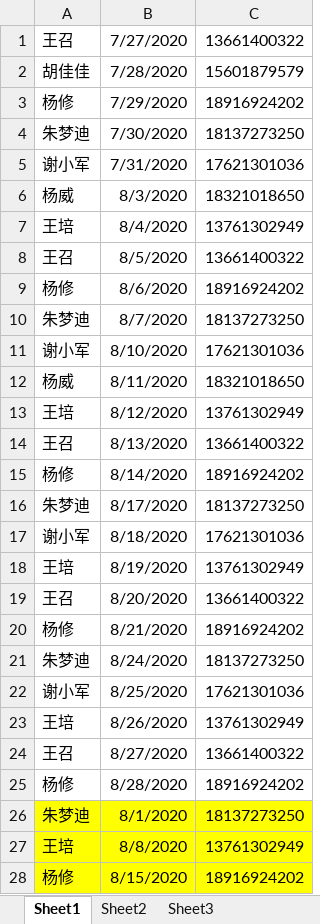
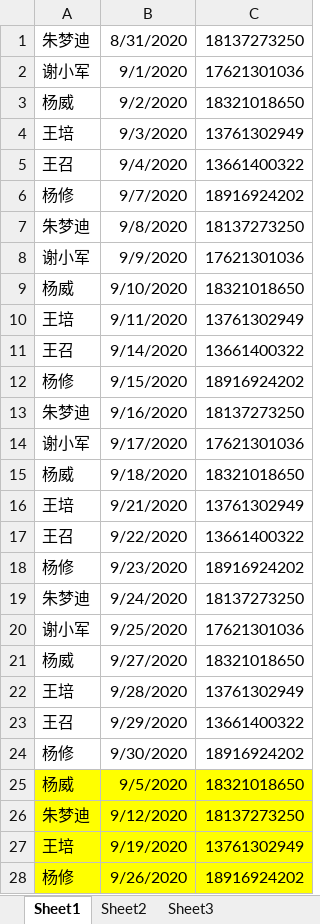
Before and after one commit to yoloyyyyyy/erp_duty_robot, an Excel workbook: src/main/resources/ERP值班.xlsx, sheet Sheet1, drawn as a sheet; only a part is shown; values as stored, in another font and other column widths than the file's, no borders; removed rows and columns are numbered as before the commit, all else as after; the diff covers the shown part only; the diff names each change by its address in the sheet, - before the commit and + after, or states it on an @@ line.

```diff
--- a/src/main/resources/ERP值班.xlsx (sheet Sheet1)
+++ b/src/main/resources/ERP值班.xlsx (sheet Sheet1)
-row 1: 王召 | 7/27/2020 | 13661400322
-row 2: 胡佳佳 | 7/28/2020 | 15601879579
-row 3: 杨修 | 7/29/2020 | 18916924202
-B1: 7/30/2020
+B1: 8/31/2020
-B2: 7/31/2020
+B2: 9/1/2020
-B3: 8/3/2020
+B3: 9/2/2020
-B4: 8/4/2020
+B4: 9/3/2020
-B5: 8/5/2020
+B5: 9/4/2020
-B6: 8/6/2020
+B6: 9/7/2020
-B7: 8/7/2020
+B7: 9/8/2020
-B8: 8/10/2020
+B8: 9/9/2020
-B9: 8/11/2020
+B9: 9/10/2020
-B10: 8/12/2020
+B10: 9/11/2020
-B11: 8/13/2020
+B11: 9/14/2020
-B12: 8/14/2020
+B12: 9/15/2020
-B13: 8/17/2020
+B13: 9/16/2020
-B14: 8/18/2020
+B14: 9/17/2020
+row 15: 杨威 | 9/18/2020 | 18321018650
-B16: 8/19/2020
+B16: 9/21/2020
-B17: 8/20/2020
+B17: 9/22/2020
-B18: 8/21/2020
+B18: 9/23/2020
-B19: 8/24/2020
+B19: 9/24/2020
-B20: 8/25/2020
+B20: 9/25/2020
+row 21: 杨威 | 9/27/2020 | 18321018650
-B22: 8/26/2020
+B22: 9/28/2020
-B23: 8/27/2020
+B23: 9/29/2020
-B24: 8/28/2020
+B24: 9/30/2020
+row 25: 杨威 | 9/5/2020 | 18321018650
-B26: 8/1/2020
+B26: 9/12/2020
-B27: 8/8/2020
+B27: 9/19/2020
-B28: 8/15/2020
+B28: 9/26/2020
```
Also changed, not shown: 2 removed rows elsewhere in this sheet, 1 other file.
